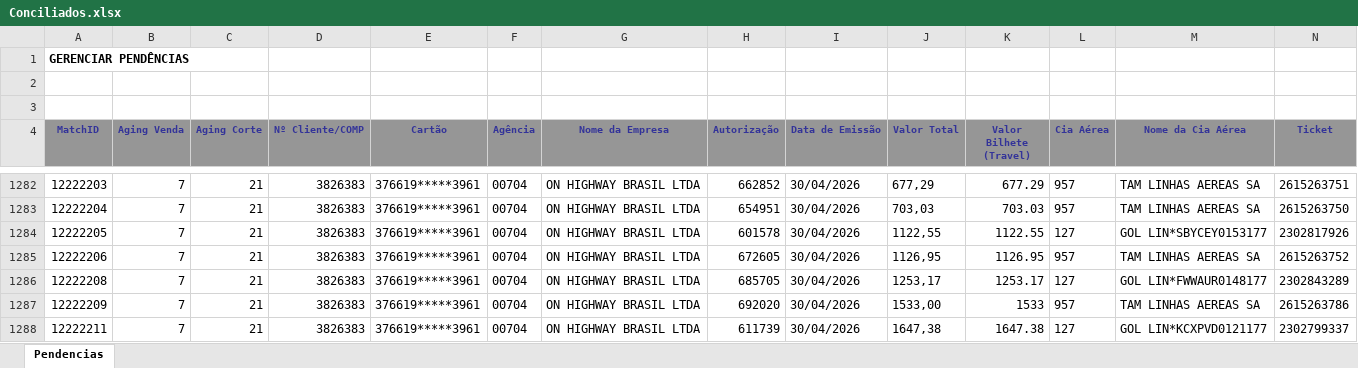
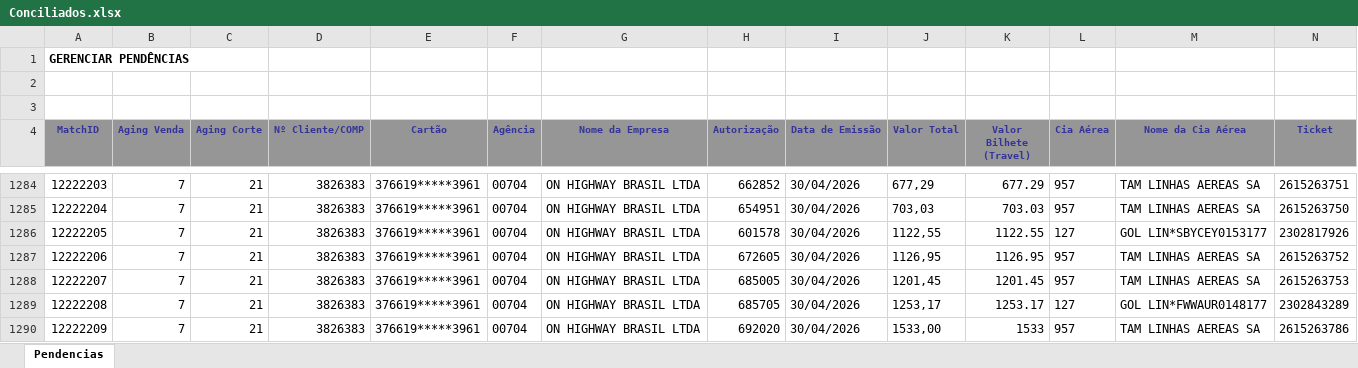
Before and after one commit to Nicolas-Cavalcante/concilia-o-financeira, an Excel workbook: outputs/Corretos/Conciliados.xlsx, sheet Pendencias, drawn as a sheet; only a part is shown, gaps mark what is left out; the shorter side is filled out with more unchanged rows; values as stored, in another font and other column widths than the file's, no borders; charts and pictures not drawn; rows hold the shown columns only; the diff covers the shown part only; the diff names each change by its address in the sheet, - before the commit and + after, or states it on an @@ line.

```diff
--- a/outputs/Corretos/Conciliados.xlsx (sheet Pendencias)
+++ b/outputs/Corretos/Conciliados.xlsx (sheet Pendencias)
+row 1288: 12222207 | 7 | 21 | 3826383 | 376619*****3961 | 00704 | ON HIGHWAY BRASIL LTDA | 685005 | 30/04/2026 | 1201,45 | 1201.45 | 957 | TAM LINHAS AEREAS SA | 2615263753
```
Also changed, not shown: 13 added rows and 1 removed row elsewhere in this sheet, logs/historico_execucao.xlsx, logs/historico_execucao_detalhado.xlsx, 40 other files.
